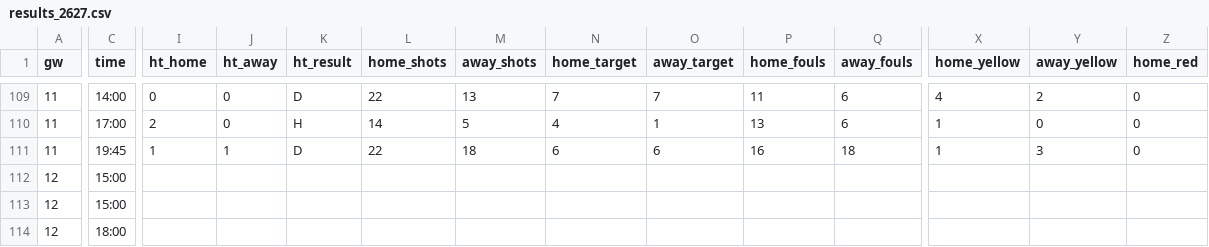
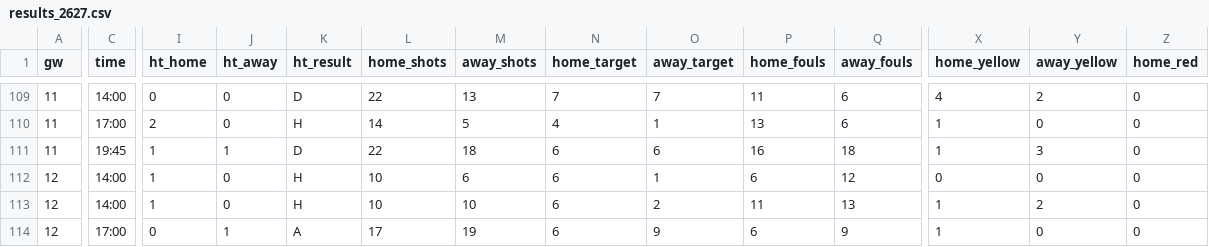
Before and after one commit to L1nu-X/open-matchday, a CSV file: data/ITA_1_serie-a/results_2627.csv, drawn as a sheet; only a part is shown, gaps mark what is left out; the diff covers the shown part only; the diff names each change by its address in the sheet, - before the commit and + after, or states it on an @@ line.

```diff
--- a/data/ITA_1_serie-a/results_2627.csv
+++ b/data/ITA_1_serie-a/results_2627.csv
-C112:C113 (time): 15:00
+C112:C113 (time): 14:00
-I112:I113 (ht_home): (empty)
+I112:I113 (ht_home): 1
-J112:J113 (ht_away): (empty)
+J112:J113 (ht_away): 0
-K112:K113 (ht_result): (empty)
+K112:K113 (ht_result): H
-L112:L113 (home_shots): (empty)
+L112:L113 (home_shots): 10
-M112 (away_shots): (empty)
+M112 (away_shots): 6
-N112:N114 (home_target): (empty)
+N112:N114 (home_target): 6
-O112 (away_target): (empty)
+O112 (away_target): 1
-P112 (home_fouls): (empty)
+P112 (home_fouls): 6
-Q112 (away_fouls): (empty)
+Q112 (away_fouls): 12
-X112 (home_yellow): (empty)
+X112 (home_yellow): 0
-Y112 (away_yellow): (empty)
+Y112 (away_yellow): 0
-Z112:Z114 (home_red): (empty)
+Z112:Z114 (home_red): 0
-M113 (away_shots): (empty)
+M113 (away_shots): 10
-O113 (away_target): (empty)
+O113 (away_target): 2
-P113 (home_fouls): (empty)
+P113 (home_fouls): 11
-Q113 (away_fouls): (empty)
+Q113 (away_fouls): 13
-X113:X114 (home_yellow): (empty)
+X113:X114 (home_yellow): 1
-Y113 (away_yellow): (empty)
+Y113 (away_yellow): 2
-C114 (time): 18:00
+C114 (time): 17:00
-I114 (ht_home): (empty)
+I114 (ht_home): 0
-J114 (ht_away): (empty)
+J114 (ht_away): 1
-K114 (ht_result): (empty)
+K114 (ht_result): A
-L114 (home_shots): (empty)
+L114 (home_shots): 17
-M114 (away_shots): (empty)
+M114 (away_shots): 19
-O114 (away_target): (empty)
+O114 (away_target): 9
-P114 (home_fouls): (empty)
+P114 (home_fouls): 6
-Q114 (away_fouls): (empty)
+Q114 (away_fouls): 9
-Y114 (away_yellow): (empty)
+Y114 (away_yellow): 0
```
Also changed, not shown: 1 added row and 87 edited cells elsewhere in this file, data/ENG_1_premier-league/results_2627.csv, data/ENG_6_national-league-south/results_2627.csv, 57 other files.
